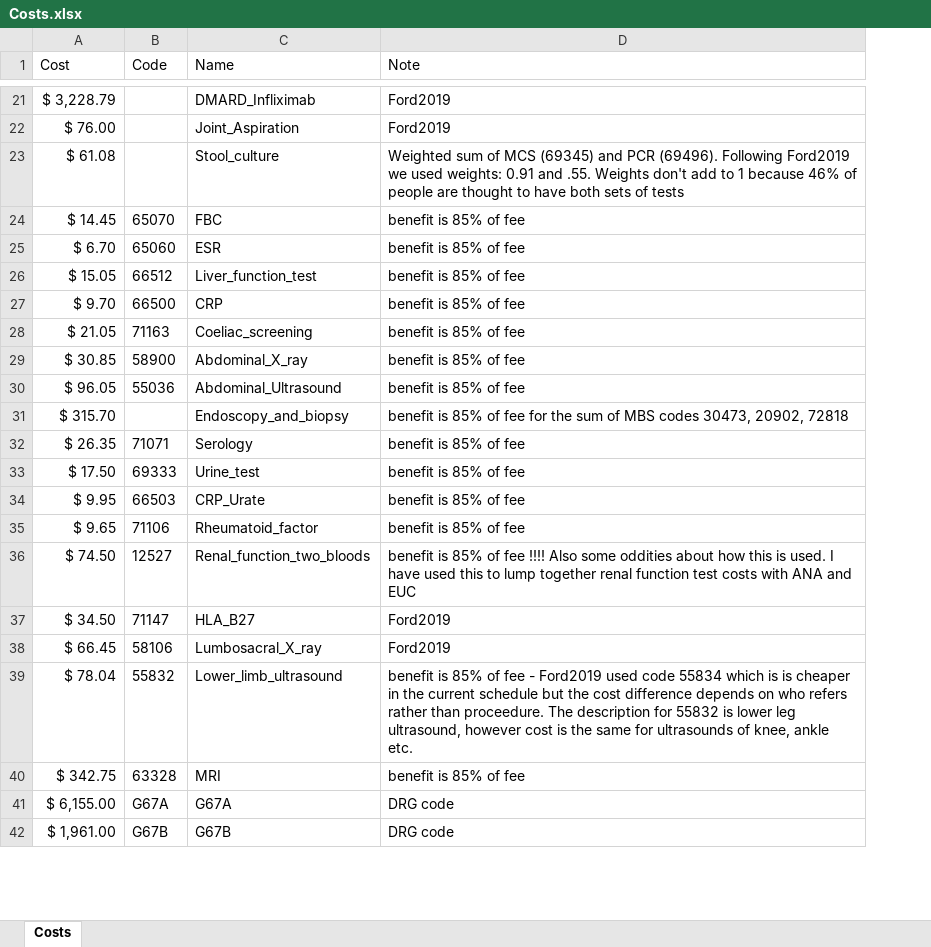
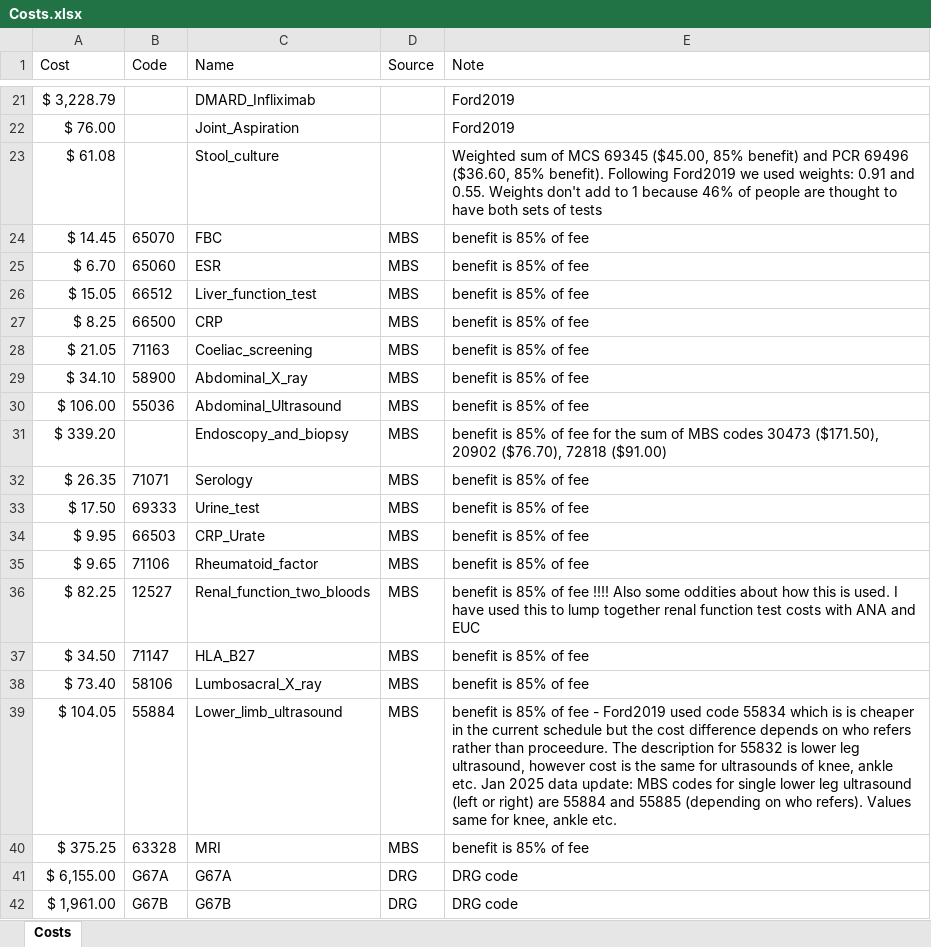
Before and after one commit to AngusMcLure/FSANZ-ANU-Foodborne-Illness-Costing, an Excel workbook: Data/Costs.xlsx, sheet Costs, drawn as a sheet; only a part is shown, gaps mark what is left out; values as stored, in another font and other column widths than the file's, no borders; removed rows and columns are numbered as before the commit, all else as after; the diff covers the shown part only; the diff names each change by its address in the sheet, - before the commit and + after, or states it on an @@ line.

Commit message:
Updated MBS scheme data

```diff
--- a/Data/Costs.xlsx (sheet Costs)
+++ b/Data/Costs.xlsx (sheet Costs)
+column D (Source), rows 24-38: all MBS; rows 40-42: MBS | DRG | DRG
-E23 (Note): …of MCS (69345) and PCR (69496). Following Ford2019 we used weights: 0.91 and .55. Weights don't…
+E23 (Note): …of MCS 69345 ($45.00, 85% benefit) and PCR 69496 ($36.60, 85% benefit). Following Ford2019 we used weights: 0.91 and 0.55. Weights don't…
-A27 (Cost): $ 9.70
+A27 (Cost): $ 8.25
-A29 (Cost): $ 30.85
+A29 (Cost): $ 34.10
-A30 (Cost): $ 96.05
+A30 (Cost): $ 106.00
-A31 (Cost): $ 315.70
+A31 (Cost): $ 339.20
-E31 (Note): …MBS codes 30473, 20902, 72818
+E31 (Note): …MBS codes 30473 ($171.50), 20902 ($76.70), 72818 ($91.00)
-A36 (Cost): $ 74.50
+A36 (Cost): $ 82.25
-E37:E38 (Note): Ford2019
+E37:E38 (Note): benefit is 85% of fee
-A38 (Cost): $ 66.45
+A38 (Cost): $ 73.40
-row 39: $ 78.04 | 55832 | Lower_limb_ultrasound | benefit is 85% of fee - Ford2019 used code 55834 which is is cheaper in the current schedule but the cost difference depends on who refers rather than proceedure. The description for 55832 is lower leg ultrasound, however cost is the same for ultrasounds of knee, ankle etc.
+row 39: $ 104.05 | 55884 | Lower_limb_ultrasound | MBS | benefit is 85% of fee - Ford2019 used code 55834 which is is cheaper in the current schedule but the cost difference depends on who refers rather than proceedure. The description for 55832 is lower leg ultrasound, however cost is the same for ultrasounds of knee, ankle etc. Jan 2025 data update: MBS codes for single lower leg ultrasound (left or right) are 55884 and 55885 (depending on who refers). Values same for knee, ankle etc.
-A40 (Cost): $ 342.75
+A40 (Cost): $ 375.25
```
Also changed, not shown: 7 edited cells elsewhere in this sheet.
